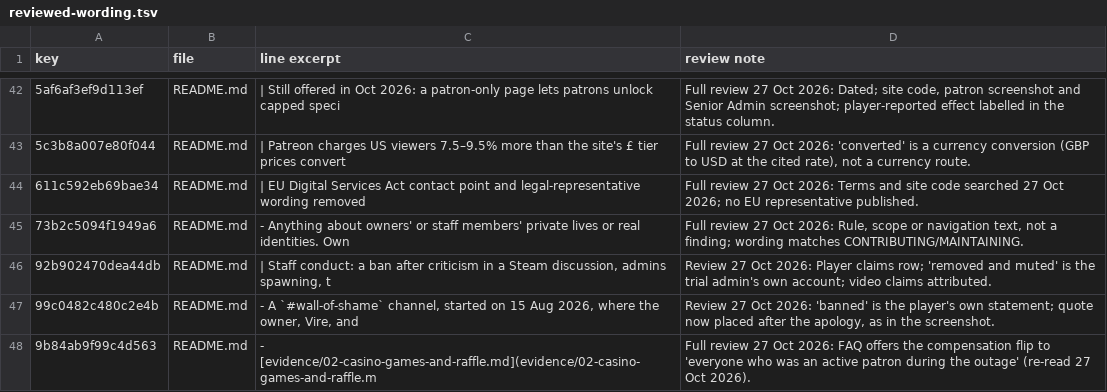
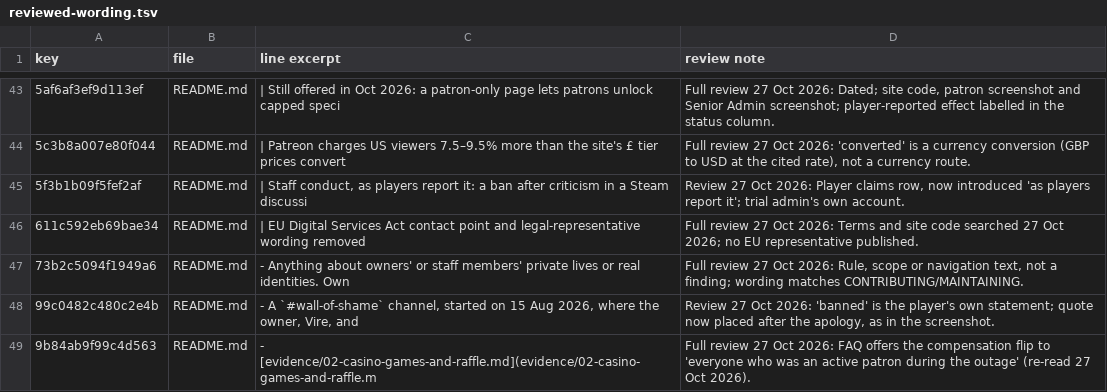
Before and after one commit to scumxposer/dino-den-evidence, a TSV file: tools/reviewed-wording.tsv, drawn as a sheet; only a part is shown, gaps mark what is left out; removed rows and columns are numbered as before the commit, all else as after; the diff covers the shown part only; the diff names each change by its address in the sheet, - before the commit and + after, or states it on an @@ line.

```diff
--- a/tools/reviewed-wording.tsv
+++ b/tools/reviewed-wording.tsv
+row 45: 5f3b1b09f5fef2af | README.md | | Staff conduct, as players report it: a ban after criticism in a Steam discussi | Review 27 Oct 2026: Player claims row, now introduced 'as players report it'; trial admin's own account.
-row 46: 92b902470dea44db | README.md | | Staff conduct: a ban after criticism in a Steam discussion, admins spawning, t | Review 27 Oct 2026: Player claims row; 'removed and muted' is the trial admin's own account; video claims attributed.
```
Also changed, not shown: 8 added rows elsewhere in this file, 6 other files.
